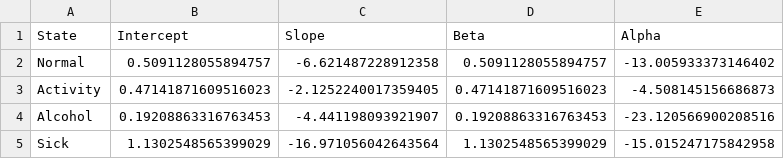
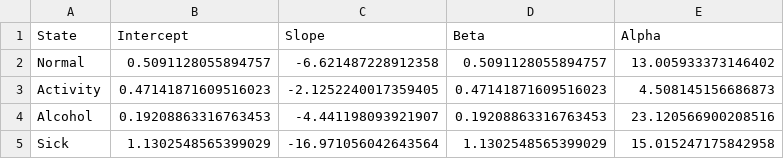
Before and after one commit to rscherrer/diabetes-chronicle, a CSV file: data/parameters/parameters_2_0.csv, drawn as a sheet.

```diff
--- a/data/parameters/parameters_2_0.csv
+++ b/data/parameters/parameters_2_0.csv
@@ -1,5 +1,5 @@
 State,Intercept,Slope,Beta,Alpha
-Normal,0.5091128055894757,-6.621487228912358,0.5091128055894757,-13.005933373146402
-Activity,0.47141871609516023,-2.1252240017359405,0.47141871609516023,-4.508145156686873
-Alcohol,0.19208863316763453,-4.441198093921907,0.19208863316763453,-23.120566900208516
-Sick,1.1302548565399029,-16.971056042643564,1.1302548565399029,-15.015247175842958
+Normal,0.5091128055894757,-6.621487228912358,0.5091128055894757,13.005933373146402
+Activity,0.47141871609516023,-2.1252240017359405,0.47141871609516023,4.508145156686873
+Alcohol,0.19208863316763453,-4.441198093921907,0.19208863316763453,23.120566900208516
+Sick,1.1302548565399029,-16.971056042643564,1.1302548565399029,15.015247175842958
```
Also changed, not shown: data/parameters/parameters_1_5.csv, data/parameters/parameters_3_0.csv, 11 other files.
